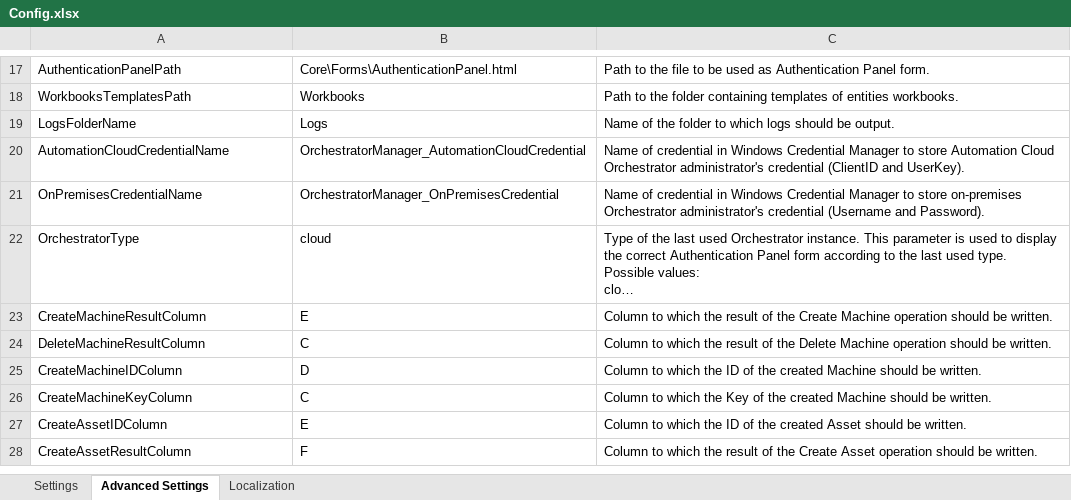
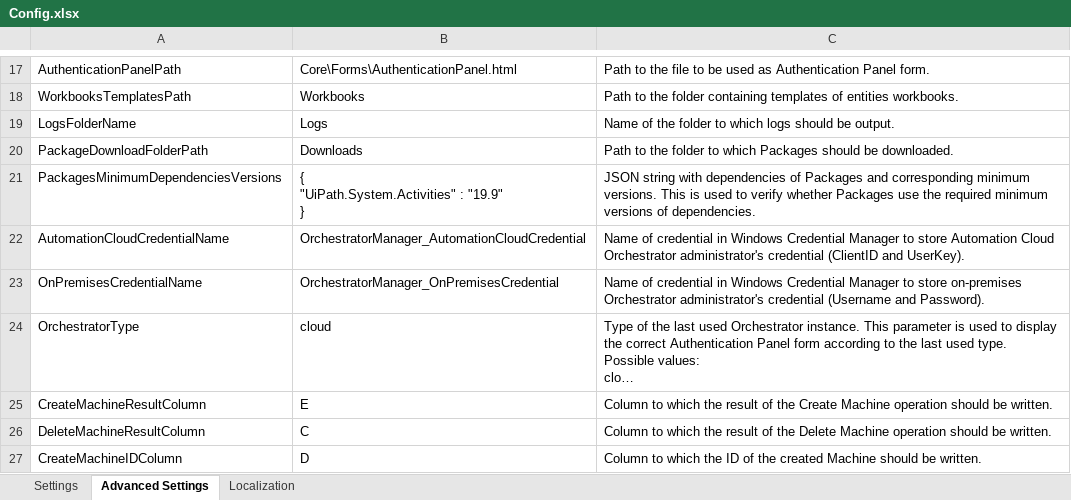
Before and after one commit to UiPath-Services/OrchestratorManager, an Excel workbook: Config.xlsx, sheet Advanced Settings, drawn as a sheet; only a part is shown, gaps mark what is left out; the shorter side is filled out with more unchanged rows; long unchanged cells end in …; values as stored, in another font and other column widths than the file's, no borders; table styles not drawn; ↵ is a line break in a cell; the diff names each change by its address in the sheet, - before the commit and + after, or states it on an @@ line.

Commit message:
Implement verification for Package dependencies

```diff
--- a/Config.xlsx (sheet Advanced Settings)
+++ b/Config.xlsx (sheet Advanced Settings)
+row 20: PackageDownloadFolderPath | Downloads | Path to the folder to which Packages should be downloaded.
+row 21: PackagesMinimumDependenciesVersions | { ↵ "UiPath.System.Activities" : "19.9" ↵ } | JSON string with dependencies of Packages and corresponding minimum versions. This is used to verify whether Packages use the required minimum versions of dependencies.
```
Also changed, not shown: sheet Localization, 5 other files.
